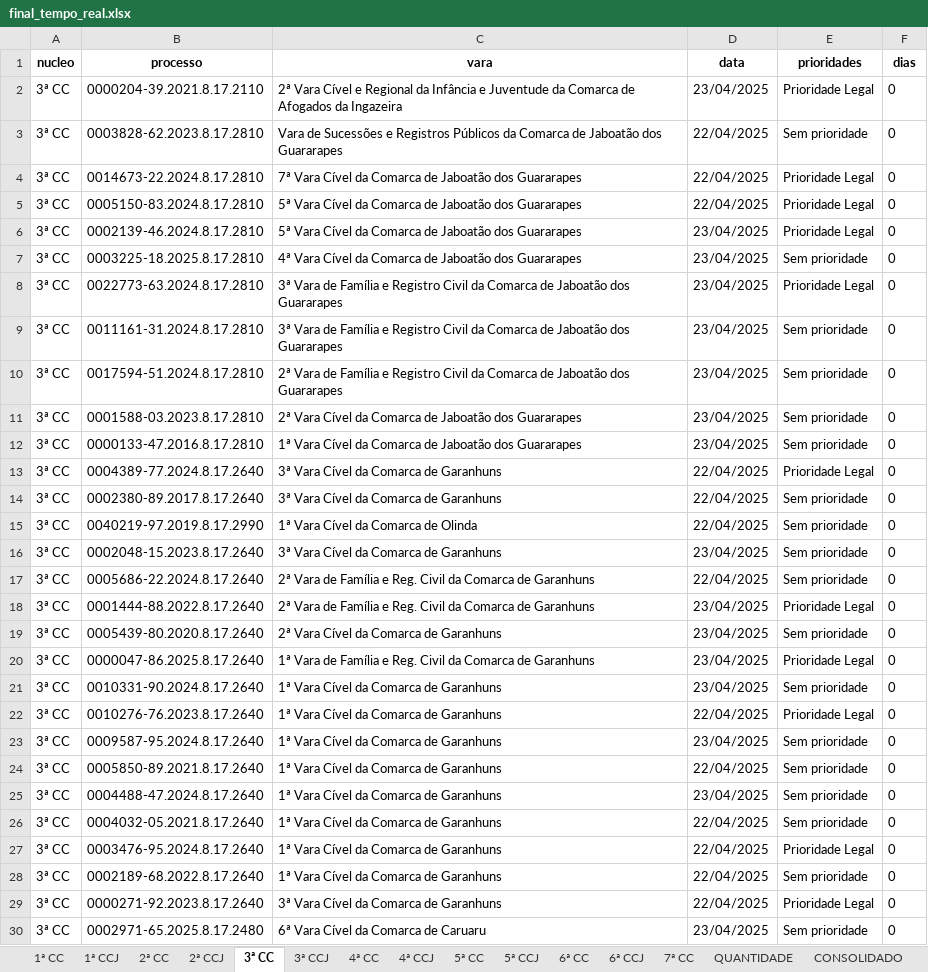
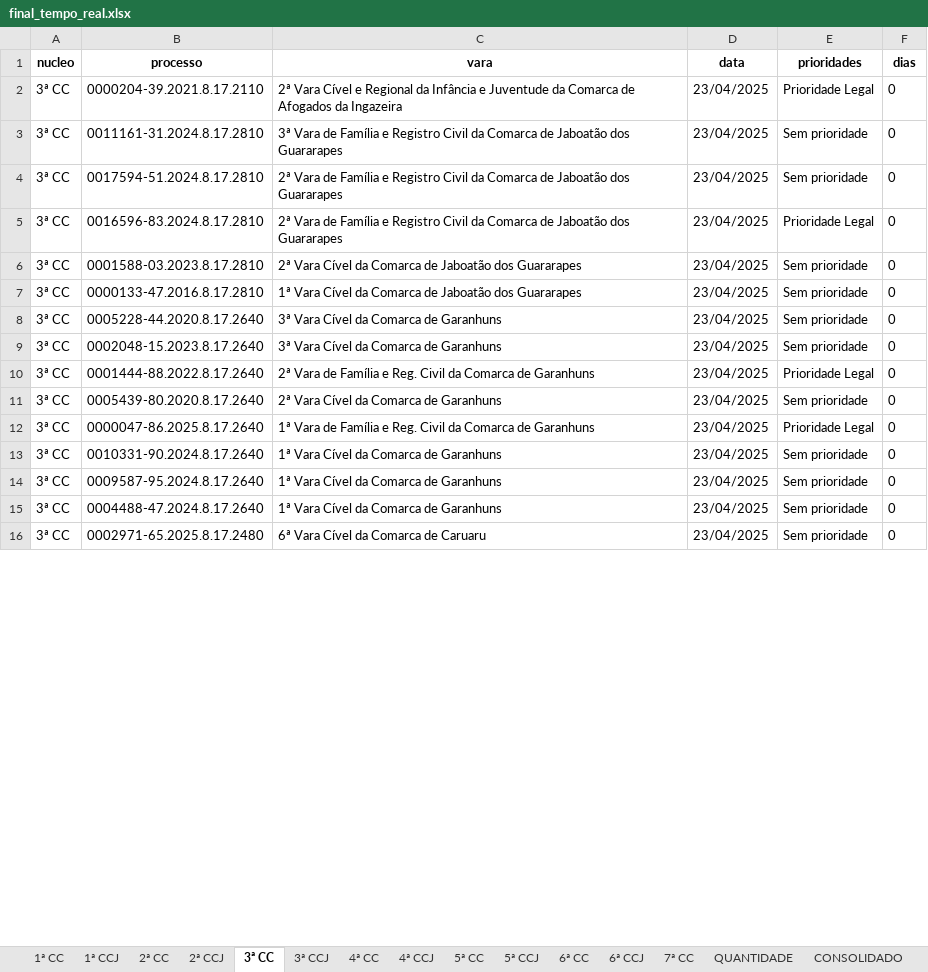
Before and after one commit to Fasri/analise_de, an Excel workbook: final_tempo_real.xlsx, sheet 3ª CC, drawn as a sheet; only a part is shown; values as stored, in another font and other column widths than the file's, no borders; removed rows and columns are numbered as before the commit, all else as after; the diff covers the shown part only; the diff names each change by its address in the sheet, - before the commit and + after, or states it on an @@ line.

```diff
--- a/final_tempo_real.xlsx (sheet 3ª CC)
+++ b/final_tempo_real.xlsx (sheet 3ª CC)
-row 3: 3ª CC | 0003828-62.2023.8.17.2810 | Vara de Sucessões e Registros Públicos da Comarca de Jaboatão dos Guararapes | 22/04/2025 | Sem prioridade | 0
-row 4: 3ª CC | 0014673-22.2024.8.17.2810 | 7ª Vara Cível da Comarca de Jaboatão dos Guararapes | 22/04/2025 | Prioridade Legal | 0
-row 5: 3ª CC | 0005150-83.2024.8.17.2810 | 5ª Vara Cível da Comarca de Jaboatão dos Guararapes | 22/04/2025 | Prioridade Legal | 0
-row 6: 3ª CC | 0002139-46.2024.8.17.2810 | 5ª Vara Cível da Comarca de Jaboatão dos Guararapes | 23/04/2025 | Prioridade Legal | 0
@@ row 7 moved to row 20: 3ª CC @@
@@ row 8 moved to row 18: 3ª CC @@
+row 5: 3ª CC | 0016596-83.2024.8.17.2810 | 2ª Vara de Família e Registro Civil da Comarca de Jaboatão dos Guararapes | 23/04/2025 | Prioridade Legal | 0
-row 13: 3ª CC | 0004389-77.2024.8.17.2640 | 3ª Vara Cível da Comarca de Garanhuns | 22/04/2025 | Prioridade Legal | 0
-B8 (processo): 0002380-89.2017.8.17.2640
+B8 (processo): 0005228-44.2020.8.17.2640
-D8 (data): 22/04/2025
+D8 (data): 23/04/2025
-row 15: 3ª CC | 0040219-97.2019.8.17.2990 | 1ª Vara Cível da Comarca de Olinda | 22/04/2025 | Sem prioridade | 0
-row 17: 3ª CC | 0005686-22.2024.8.17.2640 | 2ª Vara de Família e Reg. Civil da Comarca de Garanhuns | 22/04/2025 | Sem prioridade | 0
-row 22: 3ª CC | 0010276-76.2023.8.17.2640 | 1ª Vara Cível da Comarca de Garanhuns | 22/04/2025 | Prioridade Legal | 0
-row 24: 3ª CC | 0005850-89.2021.8.17.2640 | 1ª Vara Cível da Comarca de Garanhuns | 22/04/2025 | Sem prioridade | 0
-row 26: 3ª CC | 0004032-05.2021.8.17.2640 | 1ª Vara Cível da Comarca de Garanhuns | 22/04/2025 | Sem prioridade | 0
-row 27: 3ª CC | 0003476-95.2024.8.17.2640 | 1ª Vara Cível da Comarca de Garanhuns | 22/04/2025 | Prioridade Legal | 0
-row 28: 3ª CC | 0002189-68.2022.8.17.2640 | 1ª Vara Cível da Comarca de Garanhuns | 22/04/2025 | Sem prioridade | 0
-row 29: 3ª CC | 0000271-92.2023.8.17.2640 | 3ª Vara Cível da Comarca de Garanhuns | 22/04/2025 | Prioridade Legal | 0
```
Also changed, not shown: 97 added rows, 92 removed rows, 76 moved rows and 245 edited cells elsewhere in this sheet, sheet 1ª CC, sheet CONSOLIDADO, sheet 6ª CC, sheet 2ª CC, sheet 5ª CC, sheet 7ª CC, 8 more sheets.
